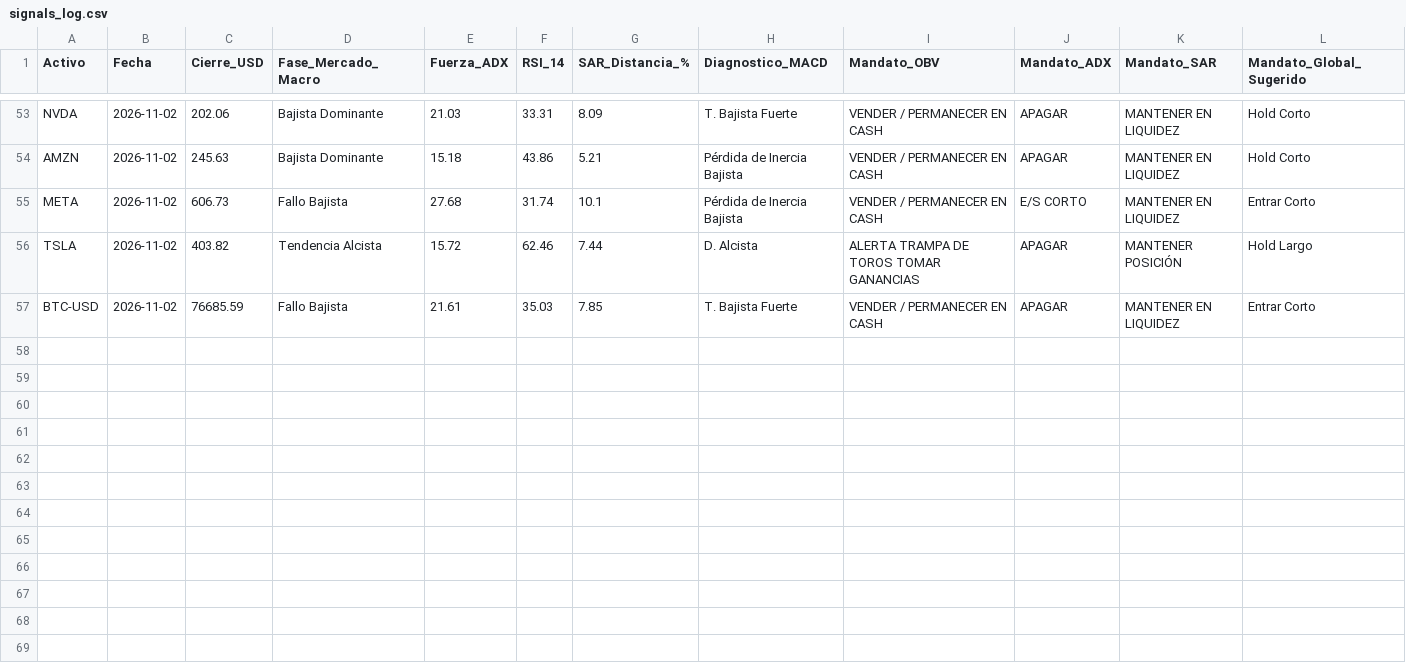
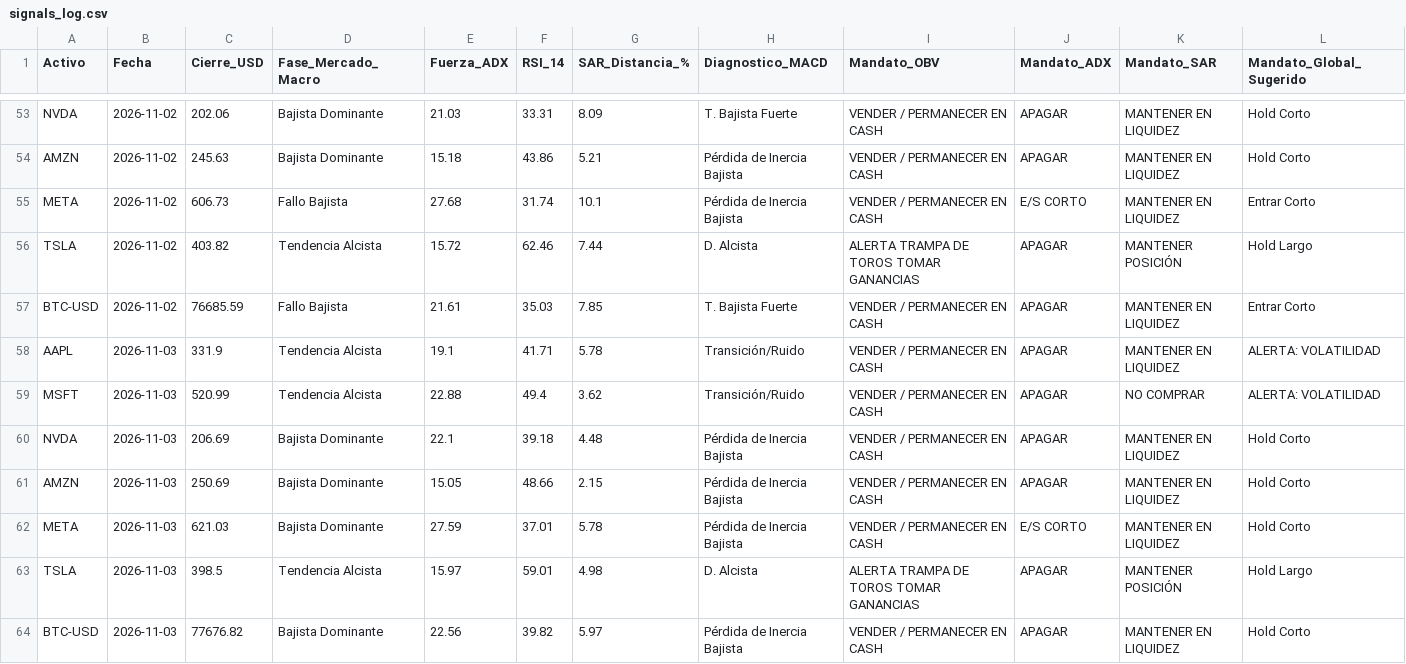
Before and after one commit to NalleFM/diplomado_bot, a CSV file: data/signals_log.csv, drawn as a sheet; only a part is shown, gaps mark what is left out; the diff names each change by its address in the sheet, - before the commit and + after, or states it on an @@ line.

```diff
--- a/data/signals_log.csv
+++ b/data/signals_log.csv
+row 58: AAPL | 2026-11-03 | 331.9 | Tendencia Alcista | 19.1 | 41.71 | 5.78 | Transición/Ruido | VENDER / PERMANECER EN CASH | APAGAR | MANTENER EN LIQUIDEZ | ALERTA: VOLATILIDAD
+row 59: MSFT | 2026-11-03 | 520.99 | Tendencia Alcista | 22.88 | 49.4 | 3.62 | Transición/Ruido | VENDER / PERMANECER EN CASH | APAGAR | NO COMPRAR | ALERTA: VOLATILIDAD
+row 60: NVDA | 2026-11-03 | 206.69 | Bajista Dominante | 22.1 | 39.18 | 4.48 | Pérdida de Inercia Bajista | VENDER / PERMANECER EN CASH | APAGAR | MANTENER EN LIQUIDEZ | Hold Corto
+row 61: AMZN | 2026-11-03 | 250.69 | Bajista Dominante | 15.05 | 48.66 | 2.15 | Pérdida de Inercia Bajista | VENDER / PERMANECER EN CASH | APAGAR | MANTENER EN LIQUIDEZ | Hold Corto
+row 62: META | 2026-11-03 | 621.03 | Bajista Dominante | 27.59 | 37.01 | 5.78 | Pérdida de Inercia Bajista | VENDER / PERMANECER EN CASH | E/S CORTO | MANTENER EN LIQUIDEZ | Hold Corto
+row 63: TSLA | 2026-11-03 | 398.5 | Tendencia Alcista | 15.97 | 59.01 | 4.98 | D. Alcista | ALERTA TRAMPA DE TOROS TOMAR GANANCIAS | APAGAR | MANTENER POSICIÓN | Hold Largo
+row 64: BTC-USD | 2026-11-03 | 77676.82 | Bajista Dominante | 22.56 | 39.82 | 5.97 | Pérdida de Inercia Bajista | VENDER / PERMANECER EN CASH | APAGAR | MANTENER EN LIQUIDEZ | Hold Corto
```
Also changed, not shown: 1 other file.
